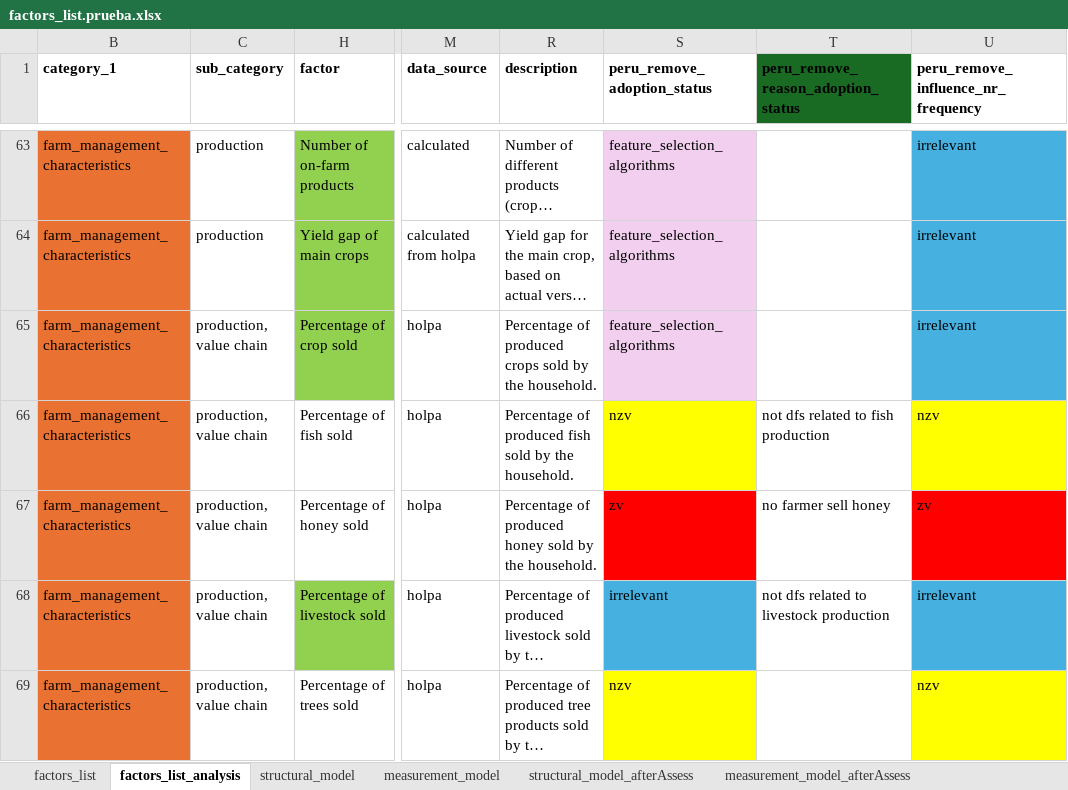
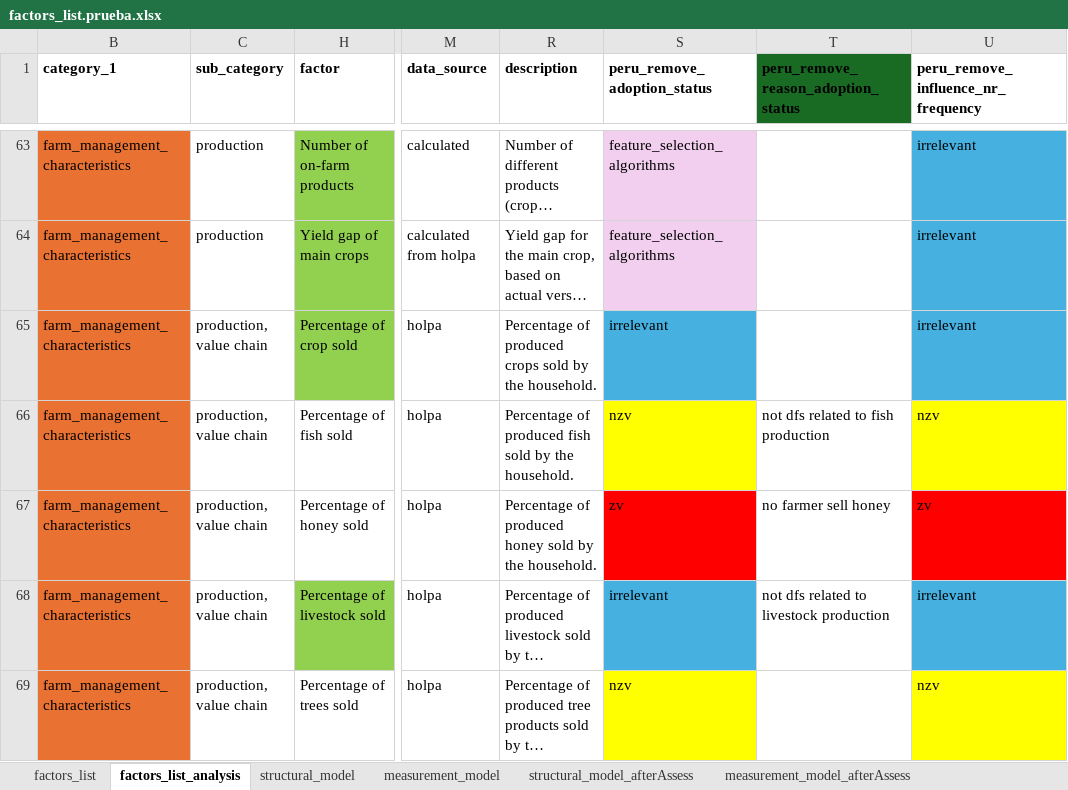
Before and after one commit to andreacsanchezb10/HOLPA_factors_influencing_adoption_dfs, an Excel workbook: factors_list.prueba.xlsx, sheet factors_list_analysis, drawn as a sheet; only a part is shown, gaps mark what is left out; long unchanged cells end in …; values as stored, in another font and other column widths than the file's, no borders; table styles not drawn; the diff names each change by its address in the sheet, - before the commit and + after, or states it on an @@ line.

```diff
--- a/factors_list.prueba.xlsx (sheet factors_list_analysis)
+++ b/factors_list.prueba.xlsx (sheet factors_list_analysis)
-S65 (peru_remove_adoption_status): feature_selection_algorithms
+S65 (peru_remove_adoption_status): irrelevant
-S65 fill: #F2CFEE
+S65 fill: #46B1E1
```
Also changed, not shown: 5 other files.
